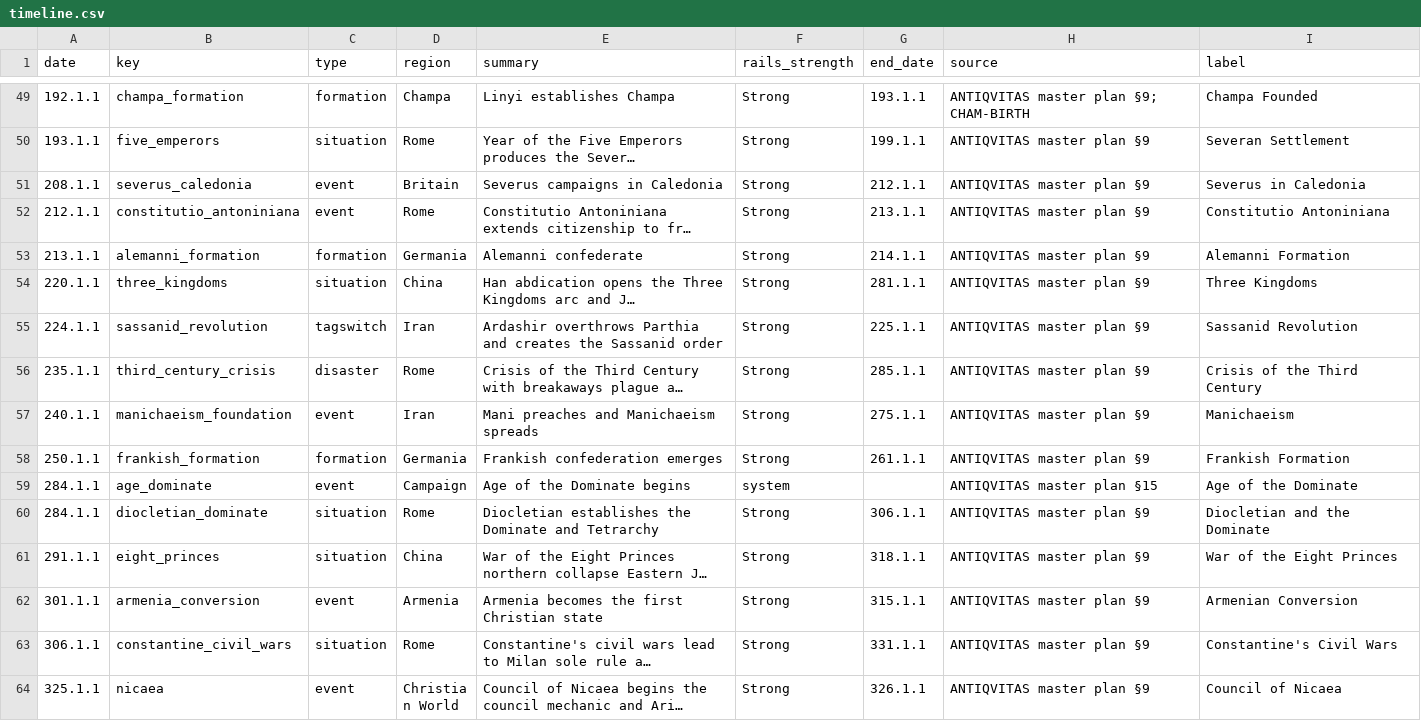
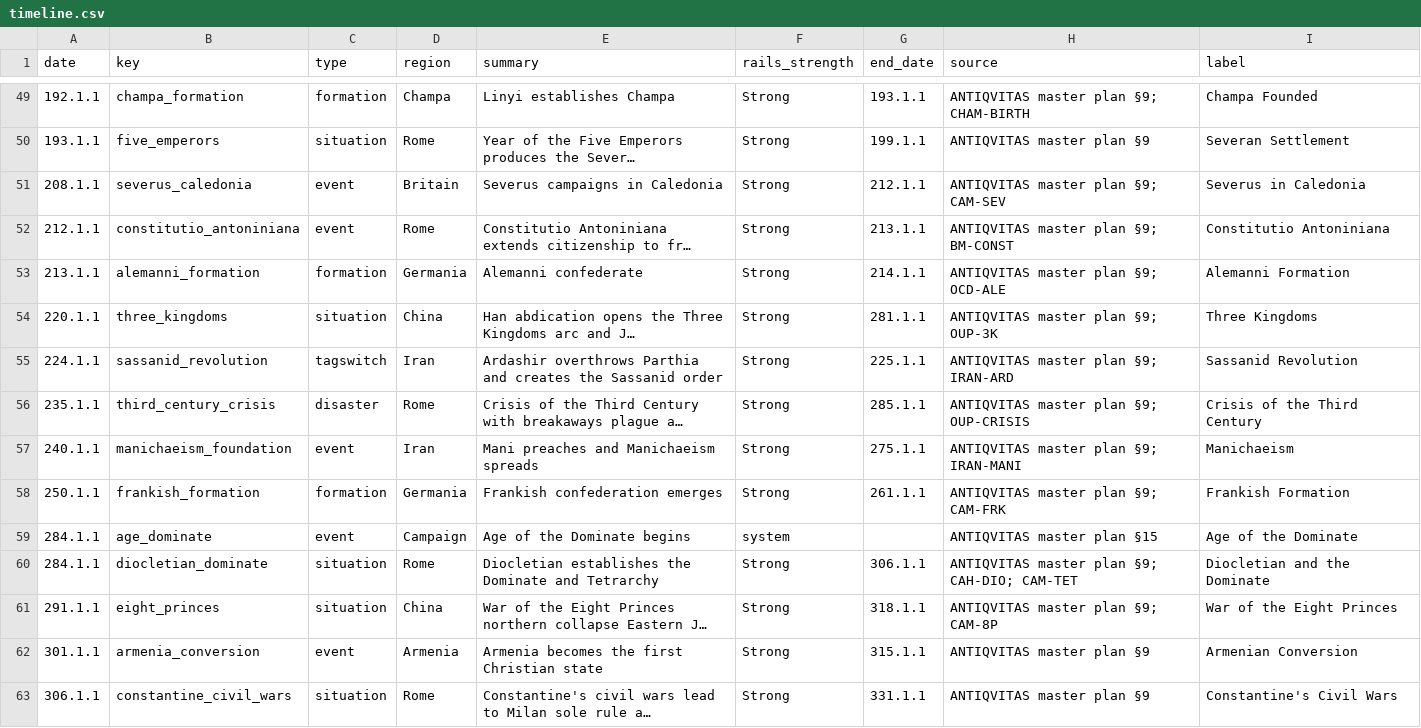
Before and after one commit to Rockydo/antiqvitas, a CSV file: docs/timeline.csv, drawn as a sheet; only a part is shown, gaps mark what is left out; the shorter side is filled out with more unchanged rows; long unchanged cells end in …; the diff names each change by its address in the sheet, - before the commit and + after, or states it on an @@ line.

```diff
--- a/docs/timeline.csv
+++ b/docs/timeline.csv
-H51 (source): ANTIQVITAS master plan §9
+H51 (source): ANTIQVITAS master plan §9; CAM-SEV
-H52 (source): ANTIQVITAS master plan §9
+H52 (source): ANTIQVITAS master plan §9; BM-CONST
-H53 (source): ANTIQVITAS master plan §9
+H53 (source): ANTIQVITAS master plan §9; OCD-ALE
-H54 (source): ANTIQVITAS master plan §9
+H54 (source): ANTIQVITAS master plan §9; OUP-3K
-H55 (source): ANTIQVITAS master plan §9
+H55 (source): ANTIQVITAS master plan §9; IRAN-ARD
-H56 (source): ANTIQVITAS master plan §9
+H56 (source): ANTIQVITAS master plan §9; OUP-CRISIS
-H57 (source): ANTIQVITAS master plan §9
+H57 (source): ANTIQVITAS master plan §9; IRAN-MANI
-H58 (source): ANTIQVITAS master plan §9
+H58 (source): ANTIQVITAS master plan §9; CAM-FRK
-H60 (source): ANTIQVITAS master plan §9
+H60 (source): ANTIQVITAS master plan §9; CAH-DIO; CAM-TET
-H61 (source): ANTIQVITAS master plan §9
+H61 (source): ANTIQVITAS master plan §9; CAM-8P
```
Also changed, not shown: 33 other files.
